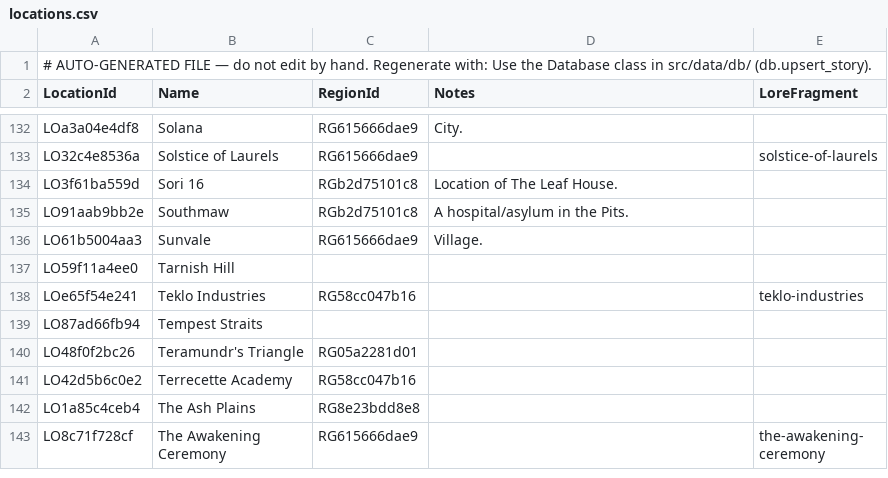
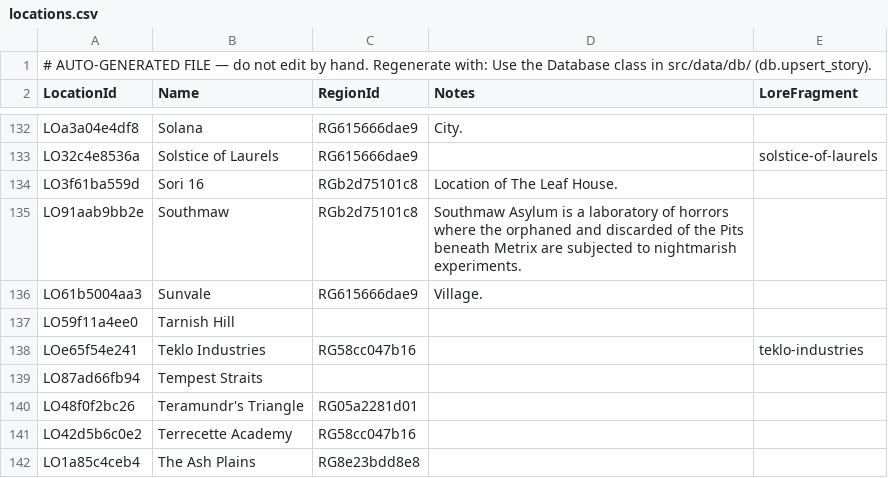
Before and after one commit to nathaneastwood/fablore, a CSV file: src/data/csv/locations.csv, drawn as a sheet; only a part is shown, gaps mark what is left out; the shorter side is filled out with more unchanged rows.

```diff
--- a/src/data/csv/locations.csv
+++ b/src/data/csv/locations.csv
@@ -134,3 +134,3 @@ LO32c4e8536a|Solstice of Laurels|RG615666dae9||solstice-of-laurels
 LO3f61ba559d|Sori 16|RGb2d75101c8|Location of The Leaf House.|
-LO91aab9bb2e|Southmaw|RGb2d75101c8|A hospital/asylum in the Pits.|
+LO91aab9bb2e|Southmaw|RGb2d75101c8|Southmaw Asylum is a laboratory of horrors where the orphaned and discarded of the Pits beneath Metrix are subjected to nightmarish experiments.|
 LO61b5004aa3|Sunvale|RG615666dae9|Village.|
```
Also changed, not shown: 6 other files.
